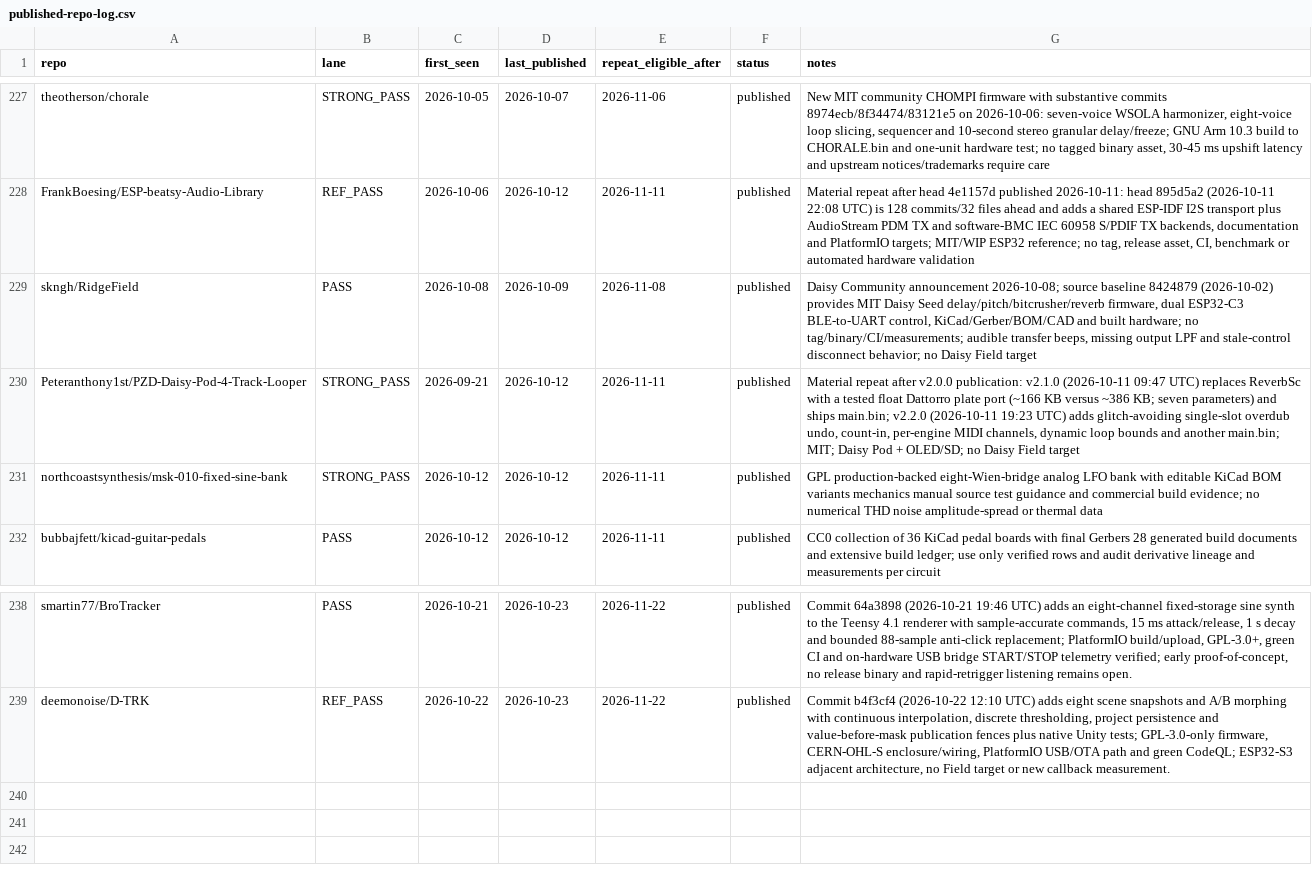
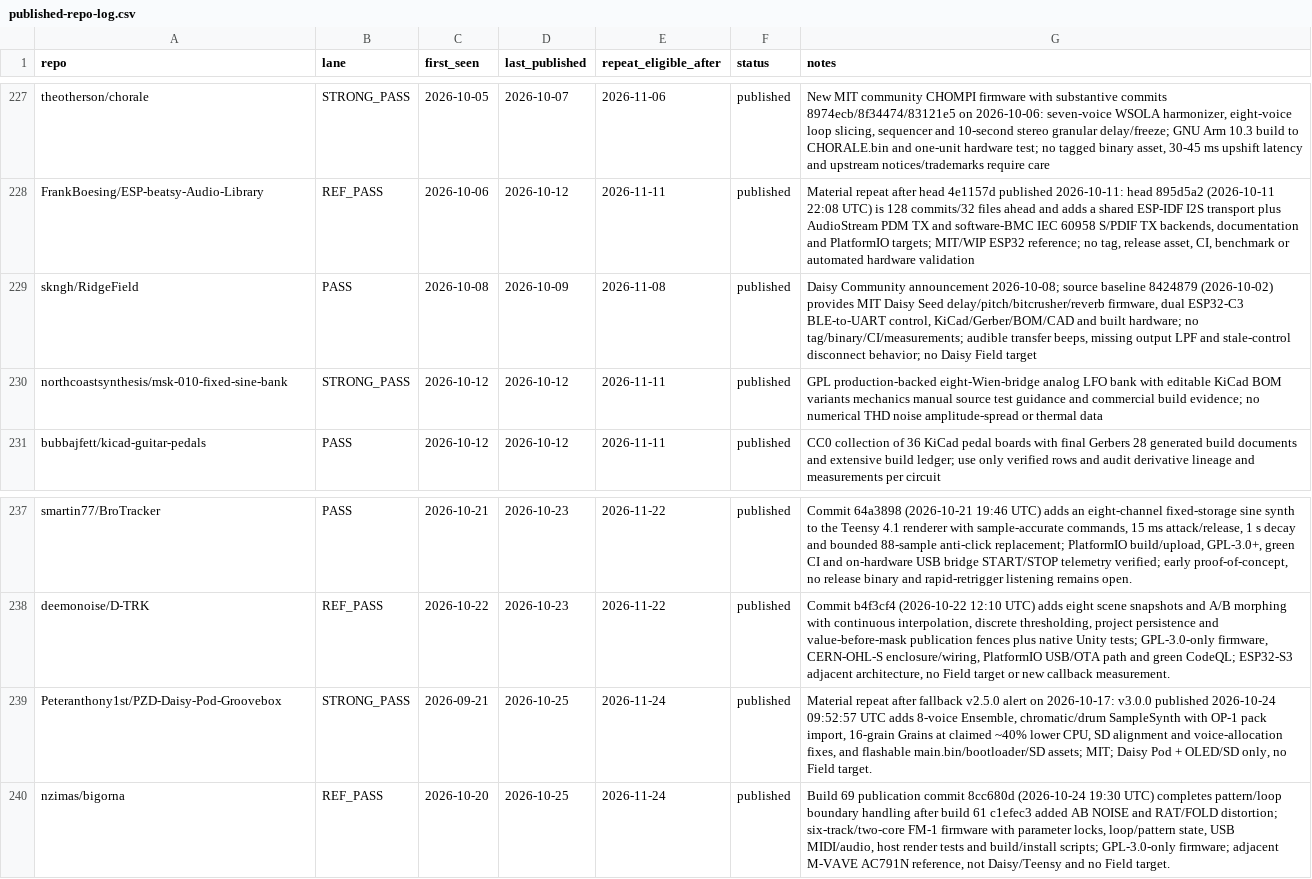
Before and after one commit to Denys/embedded-audio-mine, a CSV file: data/published-repo-log.csv, drawn as a sheet; only a part is shown, gaps mark what is left out.

```diff
--- a/data/published-repo-log.csv
+++ b/data/published-repo-log.csv
@@ -229,3 +229,2 @@ FrankBoesing/ESP-beatsy-Audio-Library,REF_PASS,2026-10-06,2026-10-12,2026-11-11,
 skngh/RidgeField,PASS,2026-10-08,2026-10-09,2026-11-08,published,"Daisy Community announcement 2026-10-08; source baseline 8424879 (2026-10-02) provides MIT Daisy Seed delay/pitch/bitcrusher/reverb firmware, dual ESP32-C3 BLE-to-UART control, KiCad/Gerber/BOM/CAD and built hardware; no tag/binary/CI/measurements; audible transfer beeps, missing output LPF and stale-control disconnect behavior; no Daisy Field target"
-Peteranthony1st/PZD-Daisy-Pod-4-Track-Looper,STRONG_PASS,2026-09-21,2026-10-12,2026-11-11,published,"Material repeat after v2.0.0 publication: v2.1.0 (2026-10-11 09:47 UTC) replaces ReverbSc with a tested float Dattorro plate port (~166 KB versus ~386 KB; seven parameters) and ships main.bin; v2.2.0 (2026-10-11 19:23 UTC) adds glitch-avoiding single-slot overdub undo, count-in, per-engine MIDI channels, dynamic loop bounds and another main.bin; MIT; Daisy Pod + OLED/SD; no Daisy Field target"
 northcoastsynthesis/msk-010-fixed-sine-bank,STRONG_PASS,2026-10-12,2026-10-12,2026-11-11,published,GPL production-backed eight-Wien-bridge analog LFO bank with editable KiCad BOM variants mechanics manual source test guidance and commercial build evidence; no numerical THD noise amplitude-spread or thermal data
@@ -239 +238,3 @@ smartin77/BroTracker,PASS,2026-10-21,2026-10-23,2026-11-22,published,"Commit 64a
 deemonoise/D-TRK,REF_PASS,2026-10-22,2026-10-23,2026-11-22,published,"Commit b4f3cf4 (2026-10-22 12:10 UTC) adds eight scene snapshots and A/B morphing with continuous interpolation, discrete thresholding, project persistence and value-before-mask publication fences plus native Unity tests; GPL-3.0-only firmware, CERN-OHL-S enclosure/wiring, PlatformIO USB/OTA path and green CodeQL; ESP32-S3 adjacent architecture, no Field target or new callback measurement."
+Peteranthony1st/PZD-Daisy-Pod-Groovebox,STRONG_PASS,2026-09-21,2026-10-25,2026-11-24,published,"Material repeat after fallback v2.5.0 alert on 2026-10-17: v3.0.0 published 2026-10-24 09:52:57 UTC adds 8-voice Ensemble, chromatic/drum SampleSynth with OP-1 pack import, 16-grain Grains at claimed ~40% lower CPU, SD alignment and voice-allocation fixes, and flashable main.bin/bootloader/SD assets; MIT; Daisy Pod + OLED/SD only, no Field target."
+nzimas/bigorna,REF_PASS,2026-10-20,2026-10-25,2026-11-24,published,"Build 69 publication commit 8cc680d (2026-10-24 19:30 UTC) completes pattern/loop boundary handling after build 61 c1efec3 added AB NOISE and RAT/FOLD distortion; six-track/two-core FM-1 firmware with parameter locks, loop/pattern state, USB MIDI/audio, host render tests and build/install scripts; GPL-3.0-only firmware; adjacent M-VAVE AC791N reference, not Daisy/Teensy and no Field target."
```
Also changed, not shown: data/common-anti-repeat-index.csv, data/hidden-gems-source-registry.csv, 2 other files.
